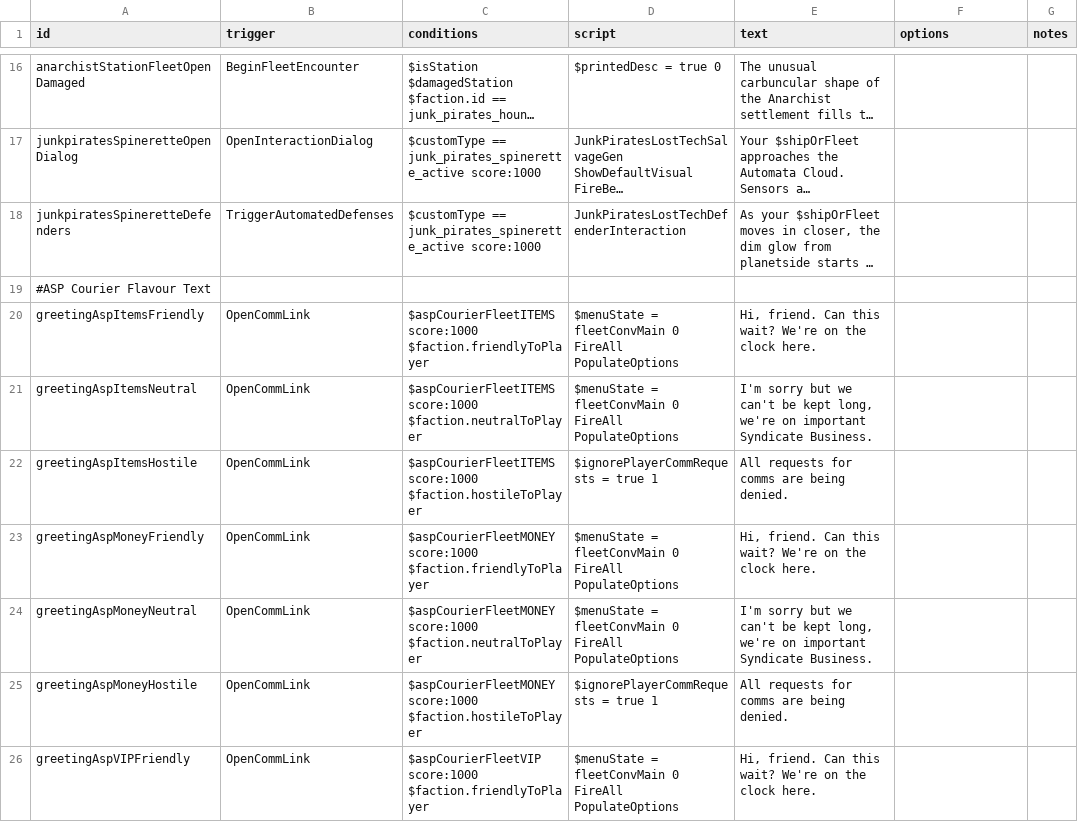
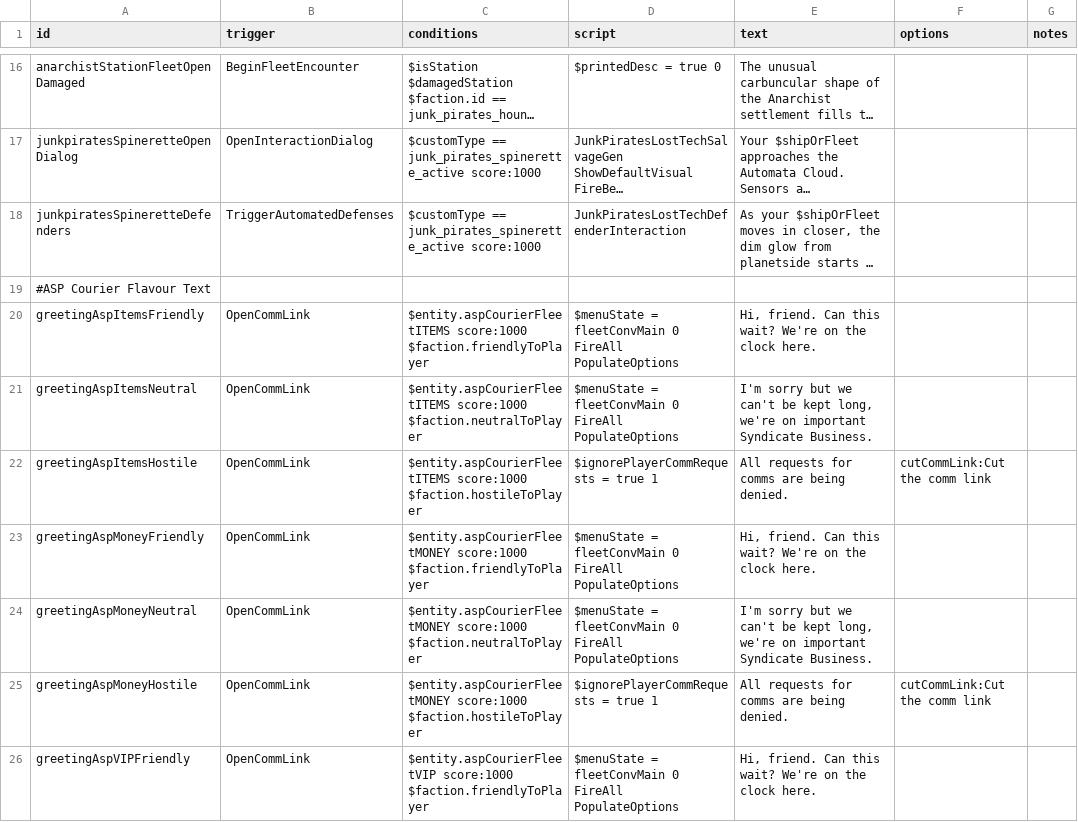
Before and after one commit to starsector-mods/JP_RC, a CSV file: data/campaign/rules.csv, drawn as a sheet; only a part is shown, gaps mark what is left out; long unchanged cells end in …; ↵ is a line break in a cell; the diff covers the shown part only; the diff names each change by its address in the sheet, - before the commit and + after, or states it on an @@ line.

Commit message:
feat(campaign): comprehensive campaign layer overhaul
- Restore blueprint package salvage pools in drop_groups and unlock 13 PACK variant skins
- Align faction doctrines, fleet roles, and add Nexerelin/IndEvo integrations
- Fix ASP Courier fleet spawning integer floor truncation bug in fleet manager
- Register transient listeners across all fleet managers on new games
- Fix assignment AI NPE crash, despawn calls, and premature 3-day travel timeouts
- Resolve memory leaks in intel plugins by implementing automatic 60-day cleanup
- Fix Spinerette megastructure boss flagship instantiation, 60-day respawn reset, and salvage rebalancing
- Fix star system economy and orbits: Brehinni Hope rings, Canis Petra relay and farmland removal, Ursulo Paddington military submarket, and Fireworks Factory fleet stacking
- Fix dialogue softlocks in rules.csv and prefix courier memory variables

```diff
--- a/data/campaign/rules.csv
+++ b/data/campaign/rules.csv
-C20 (conditions): $aspCourierFleetITEMS score:1000 ↵ $faction.friendlyToPlayer
+C20 (conditions): $entity.aspCourierFleetITEMS score:1000 ↵ $faction.friendlyToPlayer
-C21 (conditions): $aspCourierFleetITEMS score:1000 ↵ $faction.neutralToPlayer
+C21 (conditions): $entity.aspCourierFleetITEMS score:1000 ↵ $faction.neutralToPlayer
-C22 (conditions): $aspCourierFleetITEMS score:1000 ↵ $faction.hostileToPlayer
+C22 (conditions): $entity.aspCourierFleetITEMS score:1000 ↵ $faction.hostileToPlayer
-F22 (options): (empty)
+F22 (options): cutCommLink:Cut the comm link
-C23 (conditions): $aspCourierFleetMONEY score:1000 ↵ $faction.friendlyToPlayer
+C23 (conditions): $entity.aspCourierFleetMONEY score:1000 ↵ $faction.friendlyToPlayer
-C24 (conditions): $aspCourierFleetMONEY score:1000 ↵ $faction.neutralToPlayer
+C24 (conditions): $entity.aspCourierFleetMONEY score:1000 ↵ $faction.neutralToPlayer
-C25 (conditions): $aspCourierFleetMONEY score:1000 ↵ $faction.hostileToPlayer
+C25 (conditions): $entity.aspCourierFleetMONEY score:1000 ↵ $faction.hostileToPlayer
-F25 (options): (empty)
+F25 (options): cutCommLink:Cut the comm link
-C26 (conditions): $aspCourierFleetVIP score:1000 ↵ $faction.friendlyToPlayer
+C26 (conditions): $entity.aspCourierFleetVIP score:1000 ↵ $faction.friendlyToPlayer
```
Also changed, not shown: 24 added rows and 31 edited cells elsewhere in this file, data/campaign/procgen/drop_groups.csv, data/config/indEvo/printing_whitelist.csv, 49 other files.
